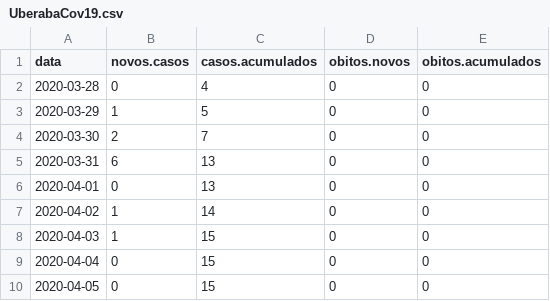
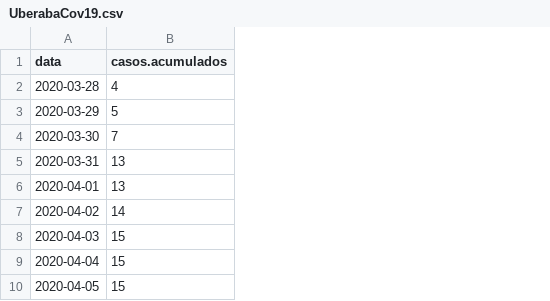
Before and after one commit to coviduberaba/coviduberaba.github.io, a CSV file: scripts/UberabaCov19.csv, drawn as a sheet; only a part is shown; the diff names each change by its address in the sheet, - before the commit and + after, or states it on an @@ line.

Commit message:
Updated table uberba

```diff
--- a/scripts/UberabaCov19.csv
+++ b/scripts/UberabaCov19.csv
-column B (novos.casos), rows 2-10: 0 | 1 | 2 | 6 | 0 | 1 | 1 | 0 | 0
-column D (obitos.novos), rows 2-10: all 0
-column E (obitos.acumulados), rows 2-10: all 0
```
Also changed, not shown: 1 other file.
